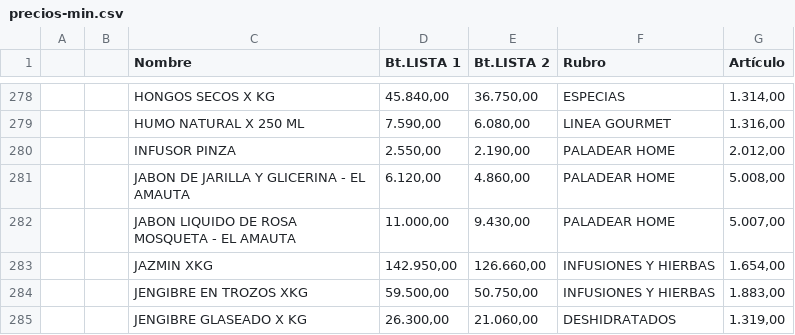
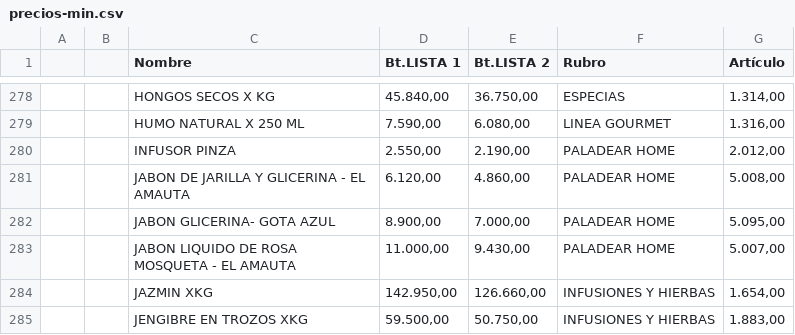
Before and after one commit to paladear/paladeartienda, a CSV file: precios-min.csv, drawn as a sheet; only a part is shown, gaps mark what is left out; the shorter side is filled out with more unchanged rows; the diff names each change by its address in the sheet, - before the commit and + after, or states it on an @@ line.

Commit message:
Precios desde E-Pyme (609 productos)

```diff
--- a/precios-min.csv
+++ b/precios-min.csv
+row 282:  |  | JABON GLICERINA- GOTA AZUL | 8.900,00 | 7.000,00 | PALADEAR HOME | 5.095,00
```
Also changed, not shown: 1 other file.
